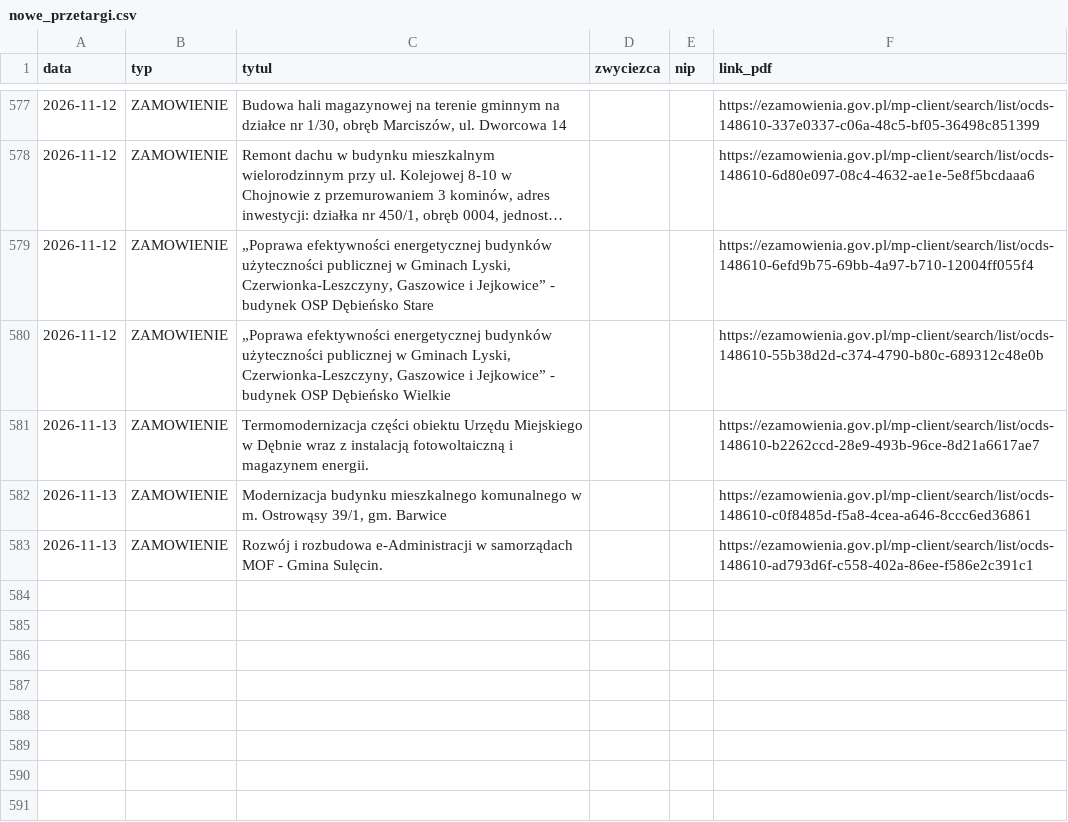
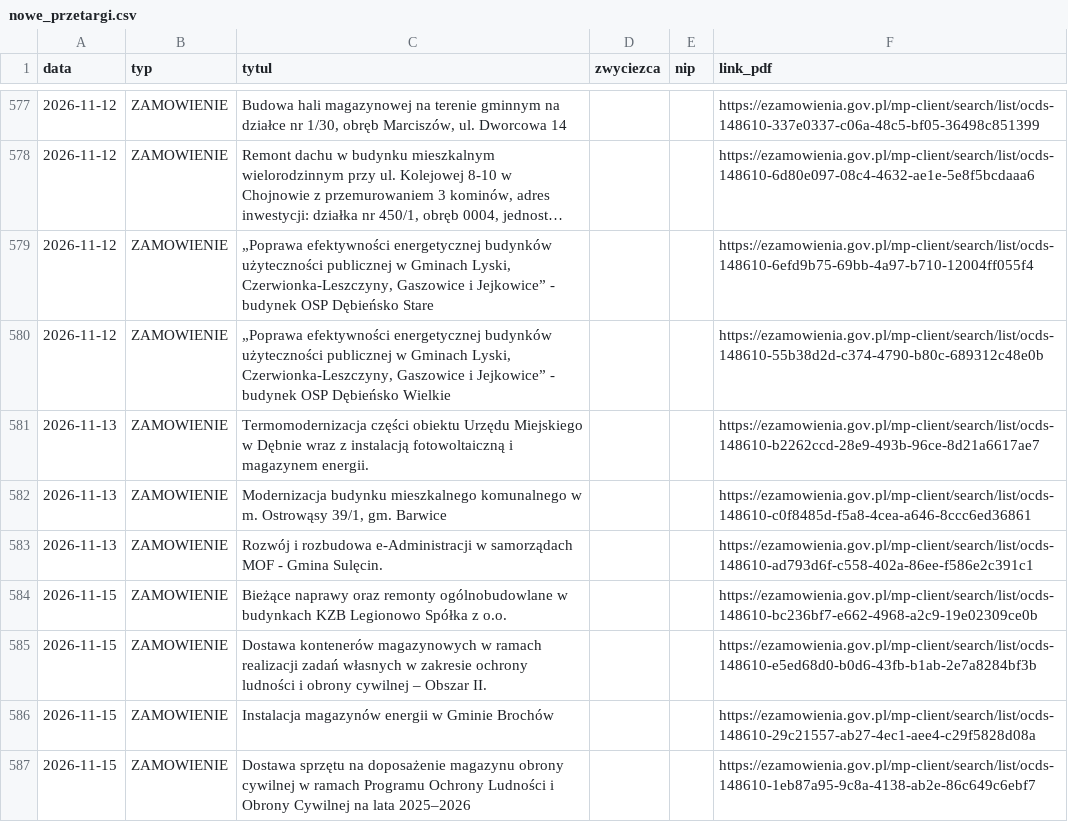
Before and after one commit to Genso3/przetargi, a CSV file: nowe_przetargi.csv, drawn as a sheet; only a part is shown, gaps mark what is left out; long unchanged cells end in ….

```diff
--- a/nowe_przetargi.csv
+++ b/nowe_przetargi.csv
@@ -583 +583,5 @@
 2026-11-13;ZAMOWIENIE;Rozwój i rozbudowa e-Administracji w samorządach MOF - Gmina Sulęcin.;;;https://ezamowienia.gov.pl/mp-client/search/list/ocds-148610-ad793d6f-c558-402a-86ee-f586e2c391c1
+2026-11-15;ZAMOWIENIE;Bieżące naprawy oraz remonty ogólnobudowlane w budynkach  KZB Legionowo Spółka z o.o.;;;https://ezamowienia.gov.pl/mp-client/search/list/ocds-148610-bc236bf7-e662-4968-a2c9-19e02309ce0b
+2026-11-15;ZAMOWIENIE;Dostawa kontenerów magazynowych w ramach realizacji zadań własnych w zakresie ochrony ludności i obrony cywilnej – Obszar II.;;;https://ezamowienia.gov.pl/mp-client/search/list/ocds-148610-e5ed68d0-b0d6-43fb-b1ab-2e7a8284bf3b
+2026-11-15;ZAMOWIENIE;Instalacja magazynów energii w Gminie Brochów;;;https://ezamowienia.gov.pl/mp-client/search/list/ocds-148610-29c21557-ab27-4ec1-aee4-c29f5828d08a
+2026-11-15;ZAMOWIENIE;Dostawa sprzętu na doposażenie magazynu obrony cywilnej w ramach Programu Ochrony Ludności i Obrony Cywilnej na lata 2025–2026;;;https://ezamowienia.gov.pl/mp-client/search/list/ocds-148610-1eb87a95-9c8a-4138-ab2e-86c649c6ebf7
```
Also changed, not shown: 2 other files.
